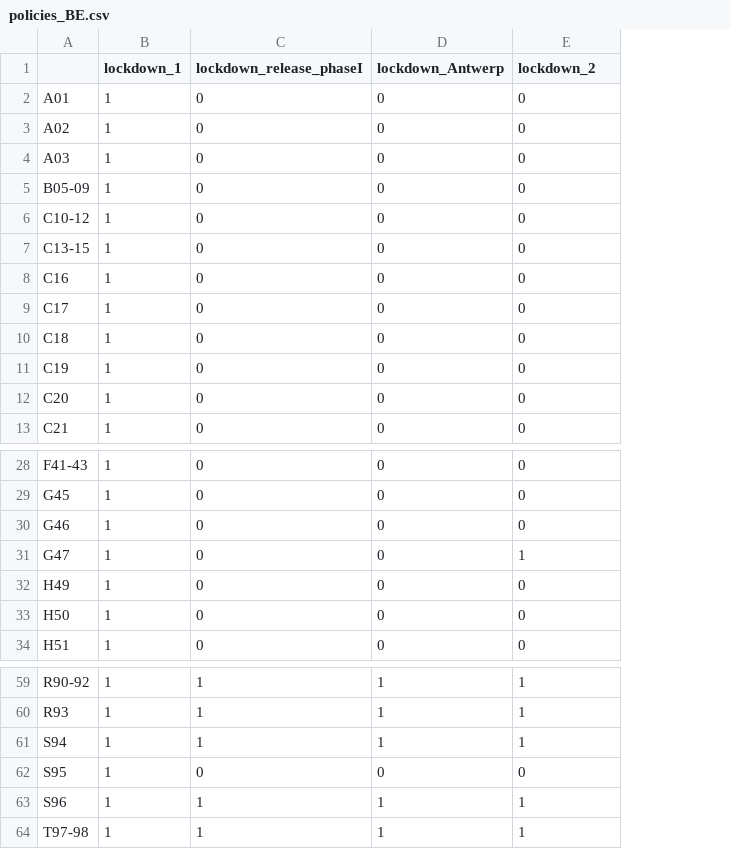
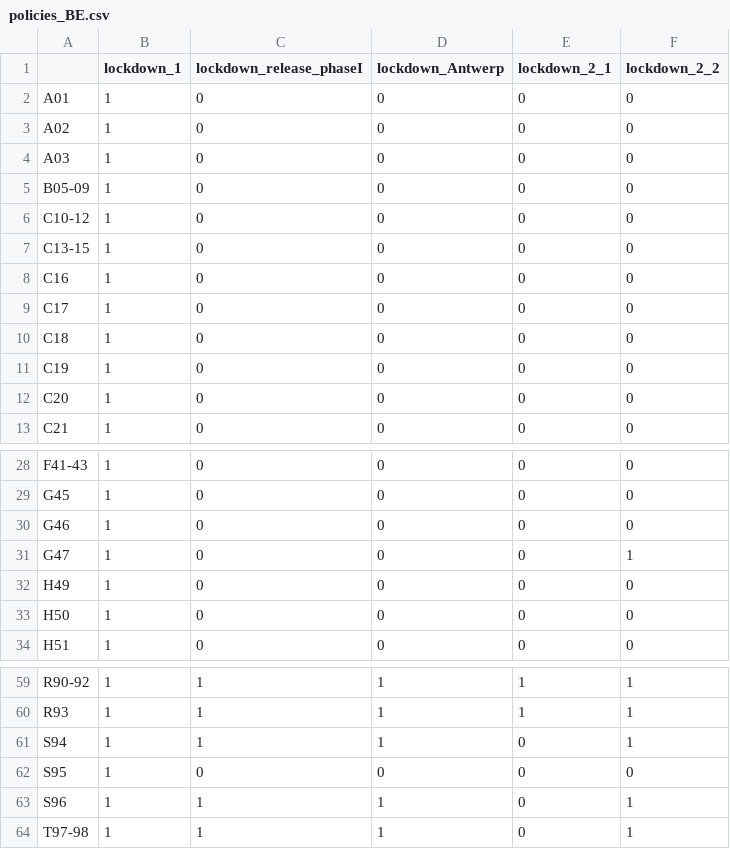
Before and after one commit to twallema/pyIEEM, a CSV file: data/interim/eco/policies/policies_BE.csv, drawn as a sheet; only a part is shown, gaps mark what is left out; the diff names each change by its address in the sheet, - before the commit and + after, or states it on an @@ line.

Commit message:
implement stepwise BE lockdown

```diff
--- a/data/interim/eco/policies/policies_BE.csv
+++ b/data/interim/eco/policies/policies_BE.csv
+column F (lockdown_2_2), rows 2-13: all 0; rows 28-34: 0 | 0 | 0 | 1 | 0 | 0 | 0; rows 59-64: 1 | 1 | 1 | 0 | 1 | 1
-E1: lockdown_2
+E1: lockdown_2_1
-E31 (lockdown_2_1): 1
+E31 (lockdown_2_1): 0
-E61 (lockdown_2_1): 1
+E61 (lockdown_2_1): 0
-E63:E64 (lockdown_2_1): 1
+E63:E64 (lockdown_2_1): 0
```
Also changed, not shown: 1 other file.
